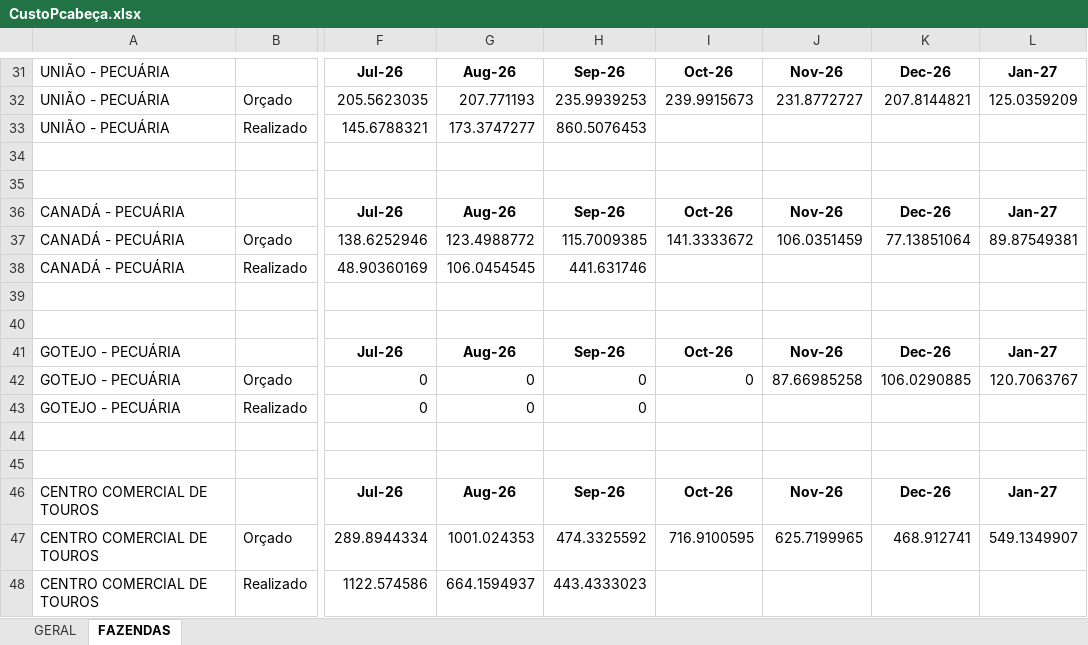
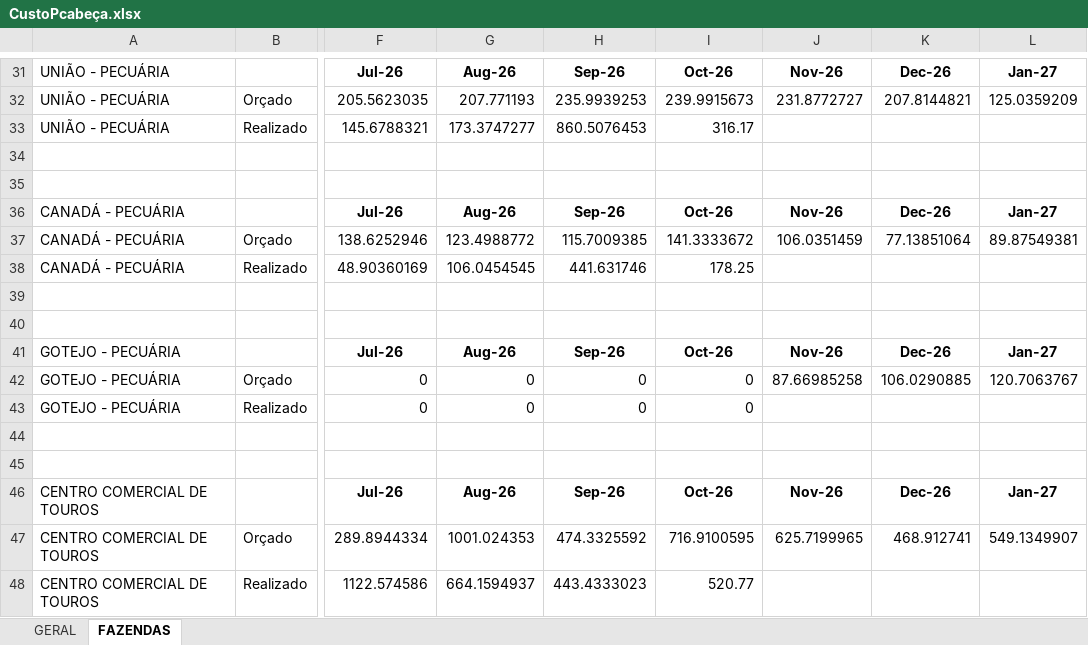
Before and after one commit to Regenier01/budgetflow-insights, an Excel workbook: Diarias/CustoPcabeça.xlsx, sheet FAZENDAS, drawn as a sheet; only a part is shown, gaps mark what is left out; values as stored, in another font and other column widths than the file's, no borders; the diff covers the shown part only; the diff names each change by its address in the sheet, - before the commit and + after, or states it on an @@ line.

```diff
--- a/Diarias/CustoPcabeça.xlsx (sheet FAZENDAS)
+++ b/Diarias/CustoPcabeça.xlsx (sheet FAZENDAS)
-I33: (empty)
+I33: 316.17
-I38: (empty)
+I38: 178.25
-I43: (empty)
+I43: 0
-I48: (empty)
+I48: 520.77
```
Also changed, not shown: 6 edited cells elsewhere in this sheet, sheet GERAL, Diarias/CustoKg.xlsx, Diarias/Diarias.xlsx, 6 other files.
